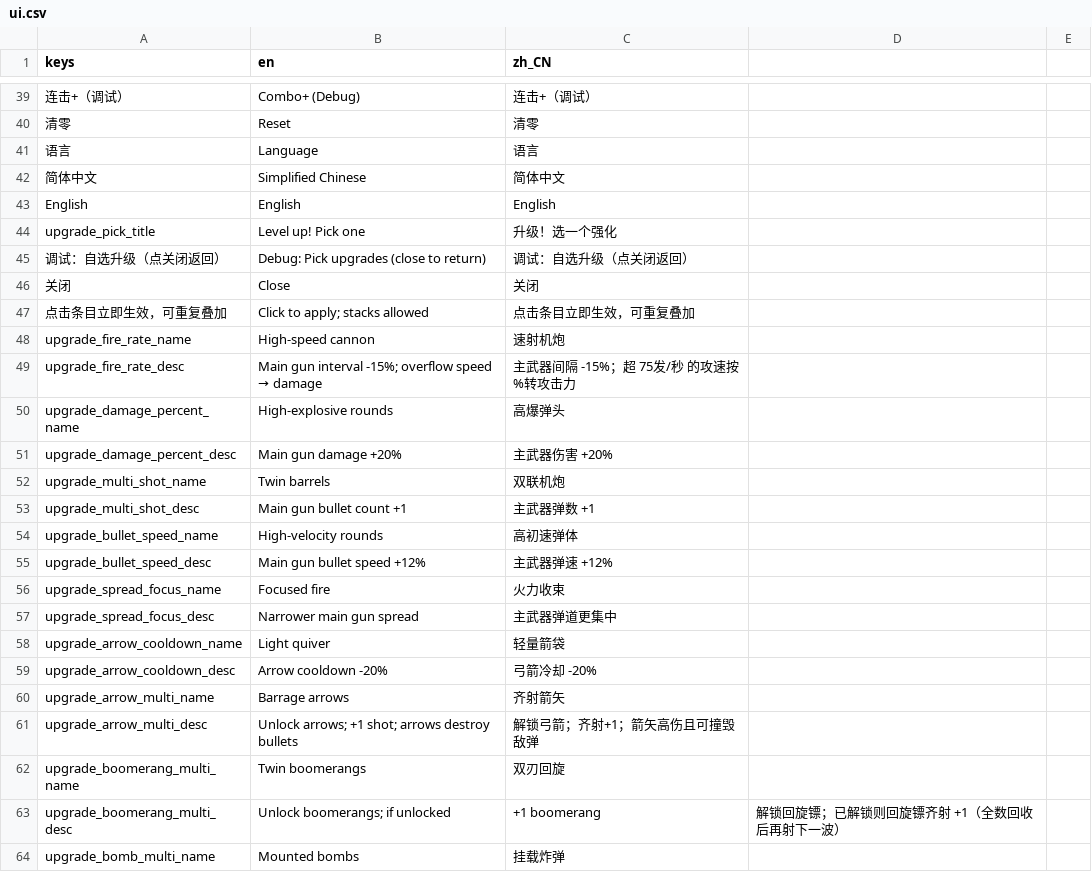
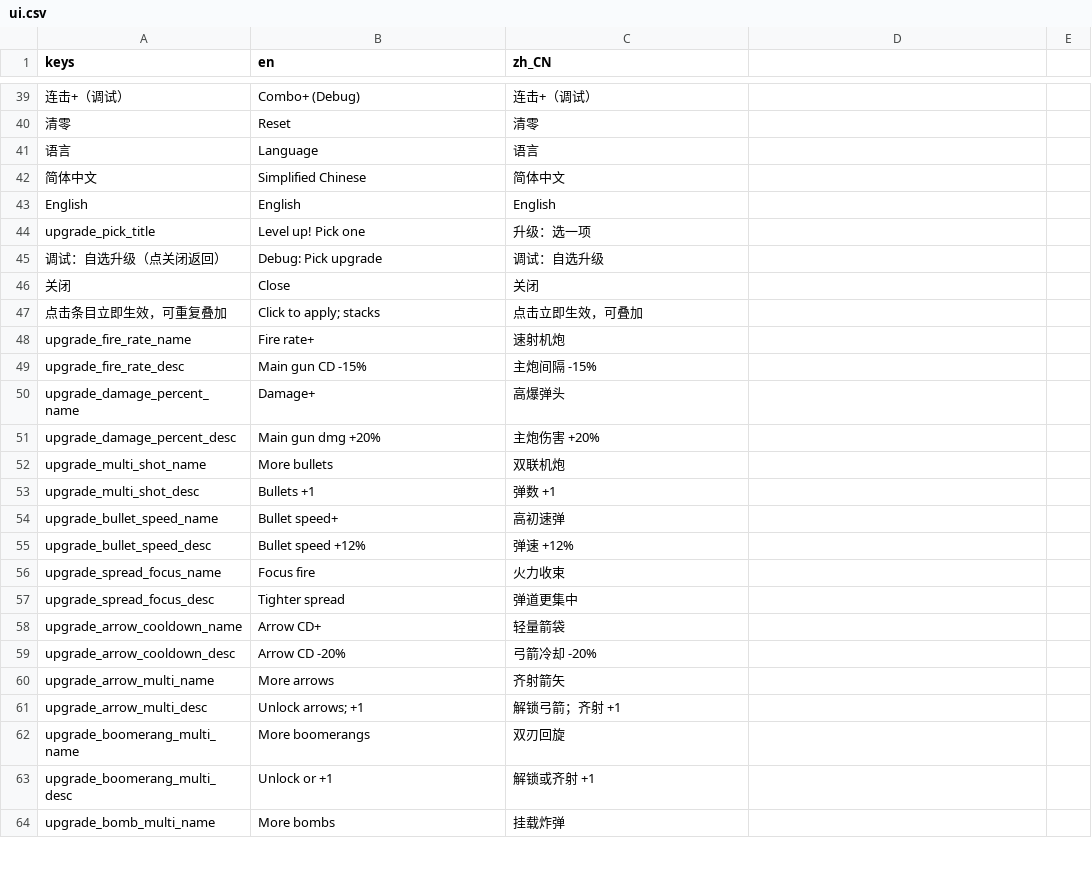
Before and after one commit to qingzhixing/plane-war, a CSV file: i18n/ui.csv, drawn as a sheet; only a part is shown, gaps mark what is left out; the diff covers the shown part only; the diff names each change by its address in the sheet, - before the commit and + after, or states it on an @@ line.

```diff
--- a/i18n/ui.csv
+++ b/i18n/ui.csv
-C44 (zh_CN): 升级！选一个强化
+C44 (zh_CN): 升级：选一项
-B45 (en): Debug: Pick upgrades (close to return)
+B45 (en): Debug: Pick upgrade
-C45 (zh_CN): 调试：自选升级（点关闭返回）
+C45 (zh_CN): 调试：自选升级
-B47 (en): Click to apply; stacks allowed
+B47 (en): Click to apply; stacks
-C47 (zh_CN): 点击条目立即生效，可重复叠加
+C47 (zh_CN): 点击立即生效，可叠加
-B48 (en): High-speed cannon
+B48 (en): Fire rate+
@@ B49 (en): Main gun interval -15%; overflow speed → damage → Main gun CD -15% @@
-C49 (zh_CN): 主武器间隔 -15%；超 75发/秒 的攻速按%转攻击力
+C49 (zh_CN): 主炮间隔 -15%
-B50 (en): High-explosive rounds
+B50 (en): Damage+
-B51 (en): Main gun damage +20%
+B51 (en): Main gun dmg +20%
-C51 (zh_CN): 主武器伤害 +20%
+C51 (zh_CN): 主炮伤害 +20%
-B52 (en): Twin barrels
+B52 (en): More bullets
-B53 (en): Main gun bullet count +1
+B53 (en): Bullets +1
-C53 (zh_CN): 主武器弹数 +1
+C53 (zh_CN): 弹数 +1
-B54 (en): High-velocity rounds
+B54 (en): Bullet speed+
-C54 (zh_CN): 高初速弹体
+C54 (zh_CN): 高初速弹
-B55 (en): Main gun bullet speed +12%
+B55 (en): Bullet speed +12%
-C55 (zh_CN): 主武器弹速 +12%
+C55 (zh_CN): 弹速 +12%
-B56 (en): Focused fire
+B56 (en): Focus fire
-B57 (en): Narrower main gun spread
+B57 (en): Tighter spread
-C57 (zh_CN): 主武器弹道更集中
+C57 (zh_CN): 弹道更集中
-B58 (en): Light quiver
+B58 (en): Arrow CD+
-B59 (en): Arrow cooldown -20%
+B59 (en): Arrow CD -20%
-B60 (en): Barrage arrows
+B60 (en): More arrows
-B61 (en): Unlock arrows; +1 shot; arrows destroy bullets
+B61 (en): Unlock arrows; +1
-C61 (zh_CN): 解锁弓箭；齐射+1；箭矢高伤且可撞毁敌弹
+C61 (zh_CN): 解锁弓箭；齐射 +1
-B62 (en): Twin boomerangs
+B62 (en): More boomerangs
-B63 (en): Unlock boomerangs; if unlocked
+B63 (en): Unlock or +1
-C63 (zh_CN): +1 boomerang
+C63 (zh_CN): 解锁或齐射 +1
-D63: 解锁回旋镖；已解锁则回旋镖齐射 +1（全数回收后再射下一波）
+D63: (empty)
-B64 (en): Mounted bombs
+B64 (en): More bombs
```
Also changed, not shown: 36 edited cells elsewhere in this file, 2 other files.
